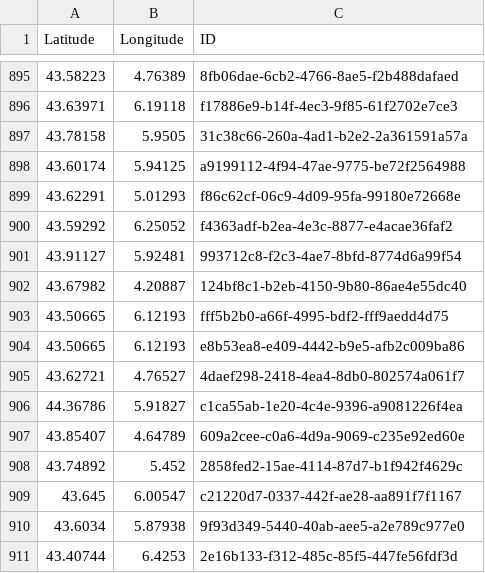
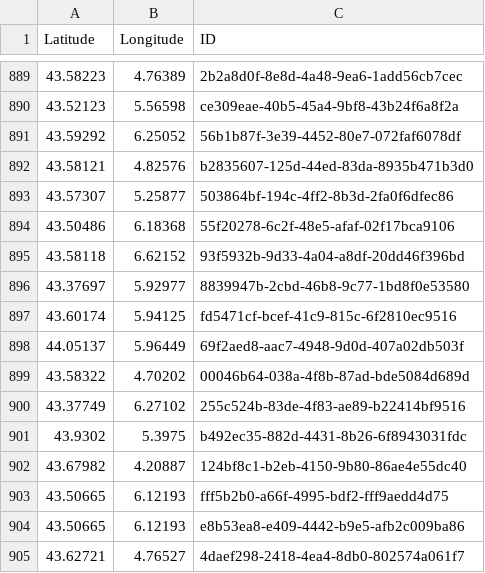
Before and after one commit to CigalesdeFrance/CARTES, a CSV file: BDD/INPN/Cicadatra_atra.csv, drawn as a sheet; only a part is shown, gaps mark what is left out; the shorter side is filled out with more unchanged rows; the diff covers the shown part only.

```diff
--- a/BDD/INPN/Cicadatra_atra.csv
+++ b/BDD/INPN/Cicadatra_atra.csv
@@ -895,8 +889,14 @@ Latitude,Longitude,ID
-43.58223,4.76389,8fb06dae-6cb2-4766-8ae5-f2b488dafaed
-43.63971,6.19118,f17886e9-b14f-4ec3-9f85-61f2702e7ce3
-43.78158,5.9505,31c38c66-260a-4ad1-b2e2-2a361591a57a
-43.60174,5.94125,a9199112-4f94-47ae-9775-be72f2564988
-43.62291,5.01293,f86c62cf-06c9-4d09-95fa-99180e72668e
-43.59292,6.25052,f4363adf-b2ea-4e3c-8877-e4acae36faf2
-43.91127,5.92481,993712c8-f2c3-4ae7-8bfd-8774d6a99f54
+43.58223,4.76389,2b2a8d0f-8e8d-4a48-9ea6-1add56cb7cec
+43.52123,5.56598,ce309eae-40b5-45a4-9bf8-43b24f6a8f2a
+43.59292,6.25052,56b1b87f-3e39-4452-80e7-072faf6078df
+43.58121,4.82576,b2835607-125d-44ed-83da-8935b471b3d0
+43.57307,5.25877,503864bf-194c-4ff2-8b3d-2fa0f6dfec86
+43.50486,6.18368,55f20278-6c2f-48e5-afaf-02f17bca9106
+43.58118,6.62152,93f5932b-9d33-4a04-a8df-20dd46f396bd
+43.37697,5.92977,8839947b-2cbd-46b8-9c77-1bd8f0e53580
+43.60174,5.94125,fd5471cf-bcef-41c9-815c-6f2810ec9516
+44.05137,5.96449,69f2aed8-aac7-4948-9d0d-407a02db503f
+43.58322,4.70202,00046b64-038a-4f8b-87ad-bde5084d689d
+43.37749,6.27102,255c524b-83de-4f83-ae89-b22414bf9516
+43.9302,5.3975,b492ec35-882d-4431-8b26-6f8943031fdc
 43.67982,4.20887,124bf8c1-b2eb-4150-9b80-86ae4e55dc40
```
Also changed, not shown: 1 added row, 7 removed rows and 54 moved rows elsewhere in this file, BDD/INPN/Cicada_orni.csv, BDD/INPN/Lyristes_plebejus.csv, 15 other files.
